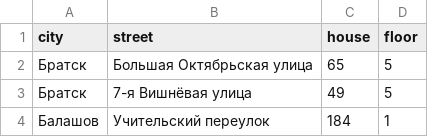
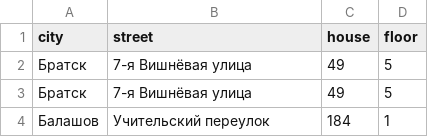
Before and after one commit to julialukshina/infomaksimum_java_test, a CSV file: src/test_statistic.csv, drawn as a sheet.

```diff
--- a/src/test_statistic.csv
+++ b/src/test_statistic.csv
@@ -1,3 +1,3 @@
 "city";"street";"house";"floor"
-"Братск";"Большая Октябрьская улица";65;5
+"Братск";"7-я Вишнёвая улица";49;5
 "Братск";"7-я Вишнёвая улица";49;5
```
Also changed, not shown: src/example.csv, 11 other files.
